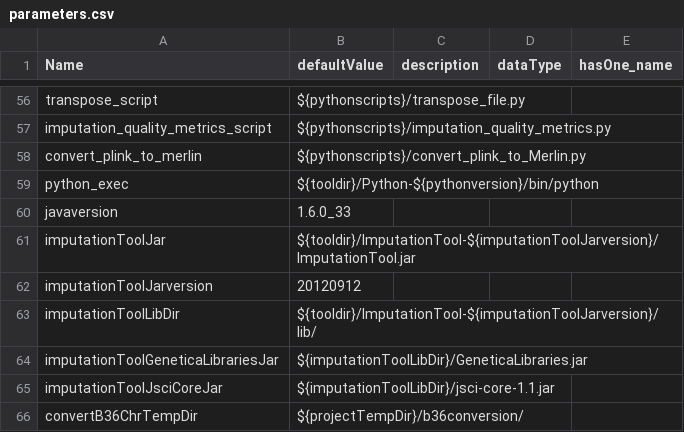
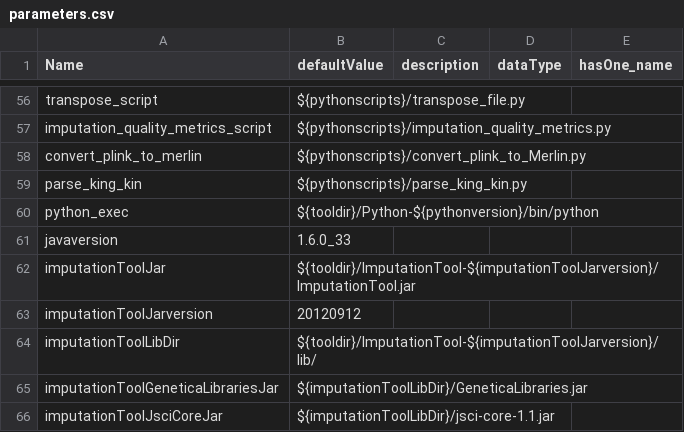
Before and after one commit to molgenis/molgenis-pipelines, a CSV file: compute4/gwas/parameters.csv, drawn as a sheet; only a part is shown, gaps mark what is left out; the shorter side is filled out with more unchanged rows; the diff names each change by its address in the sheet, - before the commit and + after, or states it on an @@ line.

```diff
--- a/compute4/gwas/parameters.csv
+++ b/compute4/gwas/parameters.csv
+row 59: parse_king_kin | ${pythonscripts}/parse_king_kin.py
```
Also changed, not shown: 1 other file.
